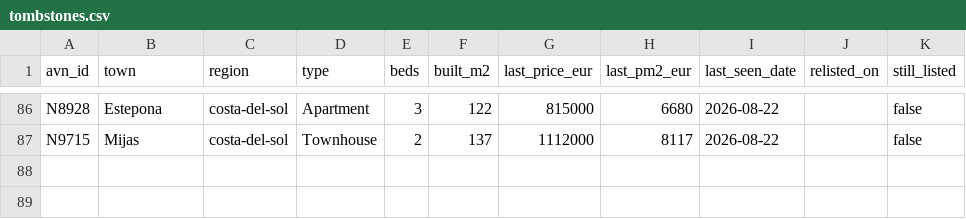
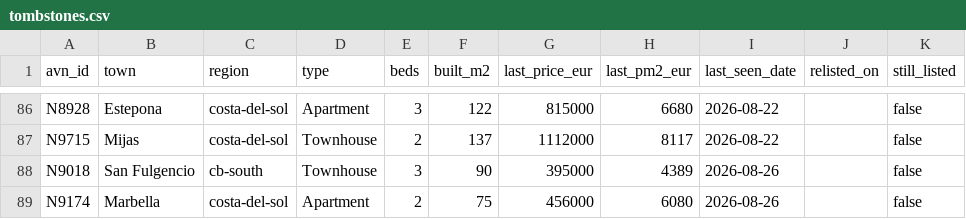
Before and after one commit to HenrikKolstad/avena-terminal, a CSV file: public/open-data/tombstones.csv, drawn as a sheet; only a part is shown, gaps mark what is left out; the diff names each change by its address in the sheet, - before the commit and + after, or states it on an @@ line.

```diff
--- a/public/open-data/tombstones.csv
+++ b/public/open-data/tombstones.csv
+row 88: N9018 | San Fulgencio | cb-south | Townhouse | 3 | 90 | 395000 | 4389 | 2026-08-26 |  | false
+row 89: N9174 | Marbella | costa-del-sol | Apartment | 2 | 75 | 456000 | 6080 | 2026-08-26 |  | false
```
Also changed, not shown: public/open-data/movement-ledger.csv, public/open-data/moves.csv, 6 other files.
